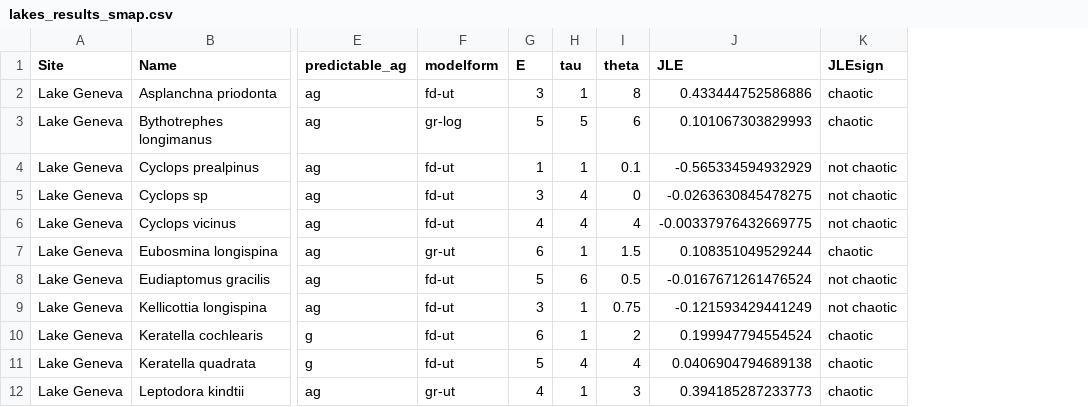
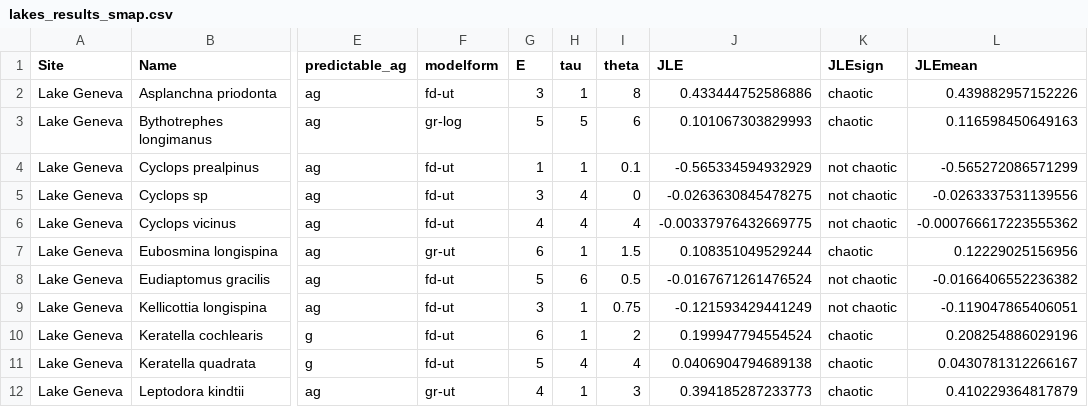
Before and after one commit to tanyalrogers/chaos_GPDD, a CSV file: data/lakes_results_smap.csv, drawn as a sheet; only a part is shown, gaps mark what is left out; the diff names each change by its address in the sheet, - before the commit and + after, or states it on an @@ line.

```diff
--- a/data/lakes_results_smap.csv
+++ b/data/lakes_results_smap.csv
+column L (JLEmean), rows 2-12: 0.439882957152226 | 0.116598450649163 | -0.565272086571299 | -0.0263337531139556 | -0.000766617223555362 | 0.12229025156956 | -0.0166406552236382 | -0.119047865406051 | 0.208254886029196 | 0.0430781312266167 | 0.410229364817879
```
Also changed, not shown: 7 other files.
